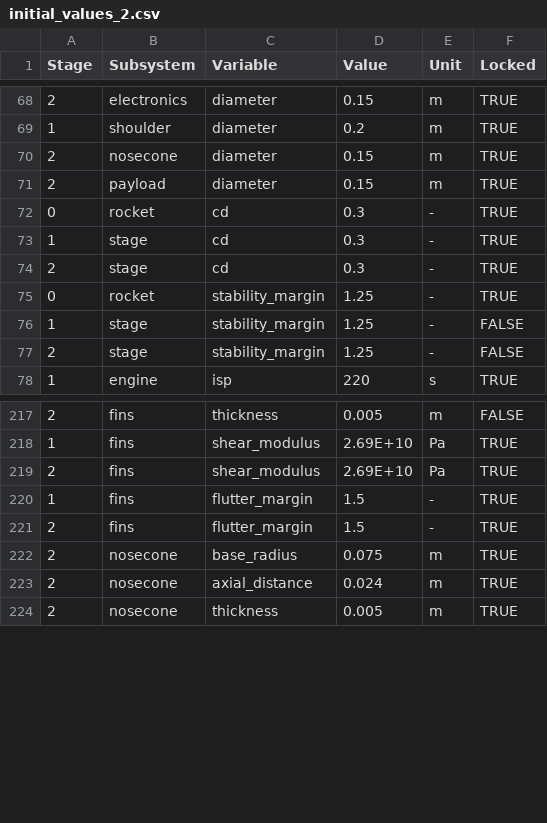
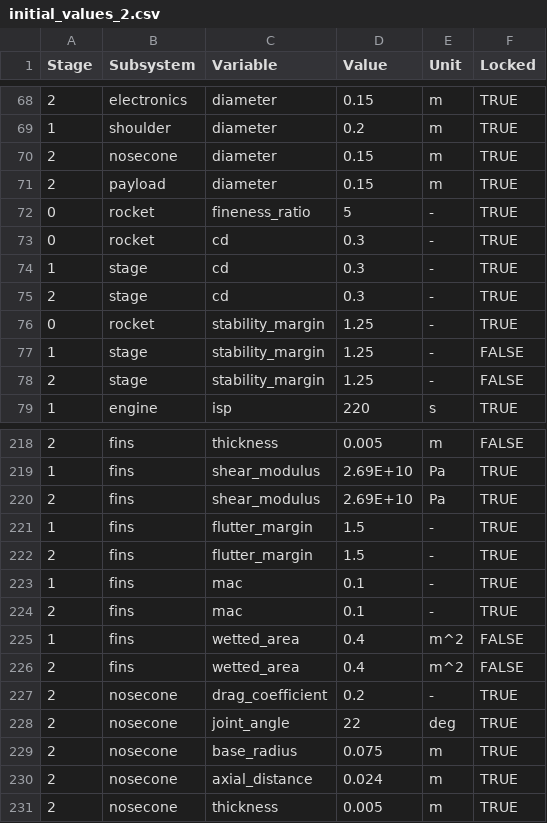
Before and after one commit to MBeenders/DSE25, a CSV file: engineering/files/initial_values_2.csv, drawn as a sheet; only a part is shown, gaps mark what is left out; the diff names each change by its address in the sheet, - before the commit and + after, or states it on an @@ line.

```diff
--- a/engineering/files/initial_values_2.csv
+++ b/engineering/files/initial_values_2.csv
+row 72: 0 | rocket | fineness_ratio | 5 | - | TRUE
+row 223: 1 | fins | mac | 0.1 | - | TRUE
+row 224: 2 | fins | mac | 0.1 | - | TRUE
+row 225: 1 | fins | wetted_area | 0.4 | m^2 | FALSE
+row 226: 2 | fins | wetted_area | 0.4 | m^2 | FALSE
+row 227: 2 | nosecone | drag_coefficient | 0.2 | - | TRUE
+row 228: 2 | nosecone | joint_angle | 22 | deg | TRUE
```
Also changed, not shown: 6 other files.
